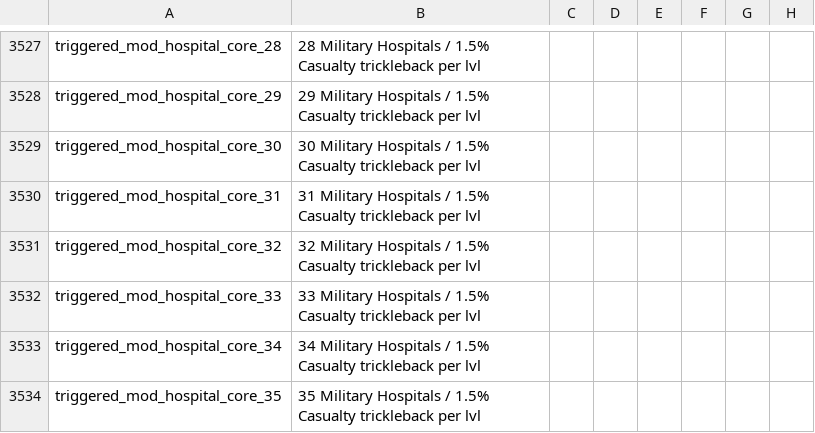
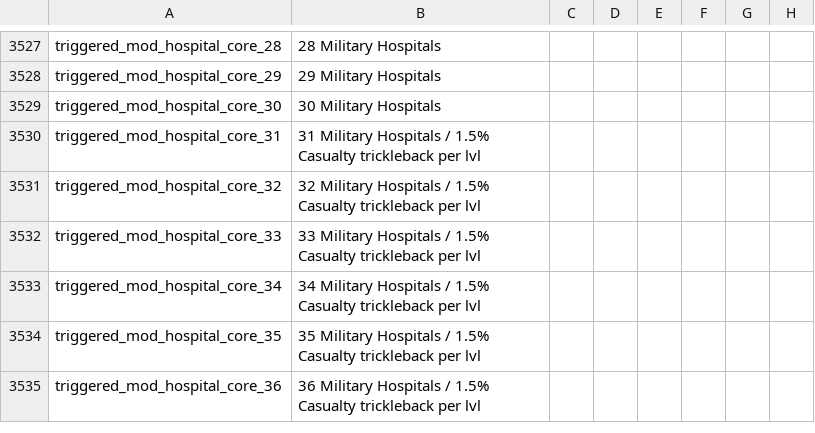
Before and after one commit to oumajgad/BlackICE, a CSV file: localisation/zDD-Flags.csv, drawn as a sheet; only a part is shown, gaps mark what is left out; the shorter side is filled out with more unchanged rows; the diff covers the shown part only; the diff names each change by its address in the sheet, - before the commit and + after, or states it on an @@ line.

Commit message:
hospitals count back to cores only, current bonus - 1%

```diff
--- a/localisation/zDD-Flags.csv
+++ b/localisation/zDD-Flags.csv
-B3527: 28 Military Hospitals / 1.5% Casualty trickleback per lvl
+B3527: 28 Military Hospitals
-B3528: 29 Military Hospitals / 1.5% Casualty trickleback per lvl
+B3528: 29 Military Hospitals
-B3529: 30 Military Hospitals / 1.5% Casualty trickleback per lvl
+B3529: 30 Military Hospitals
```
Also changed, not shown: 28 edited cells elsewhere in this file, 1 other file.
